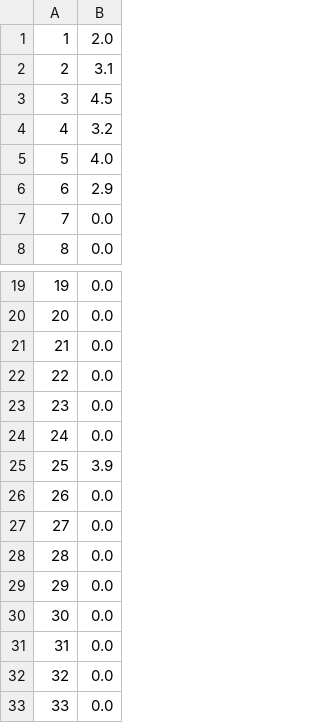
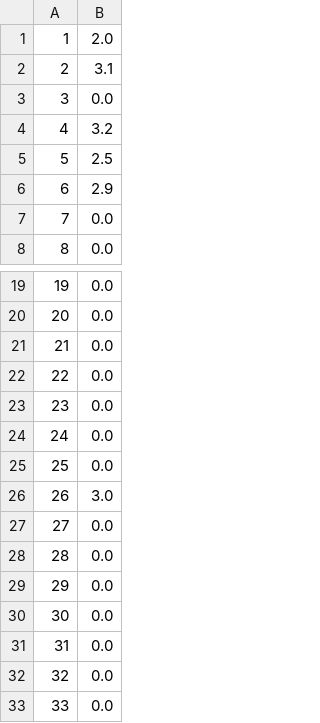
Before and after one commit to absiq/projeto_aed_tkinter, a CSV file: databases/ratingalbums.csv, drawn as a sheet; only a part is shown, gaps mark what is left out.

Commit message:
atualizando ratings para pelo menos uma avaliação por album

```diff
--- a/databases/ratingalbums.csv
+++ b/databases/ratingalbums.csv
@@ -2,5 +2,5 @@
 2;3.1
-3;4.5
+3;0.0
 4;3.2
-5;4.0
+5;2.5
 6;2.9
@@ -24,4 +24,4 @@
 24;0.0
-25;3.9
-26;0.0
+25;0.0
+26;3.0
 27;0.0
```
Also changed, not shown: 1 other file.
